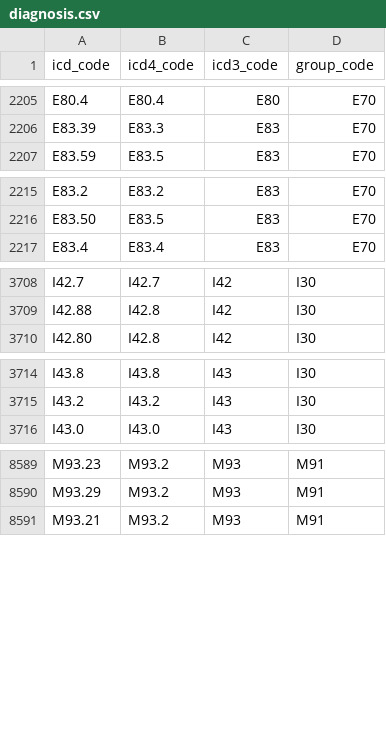
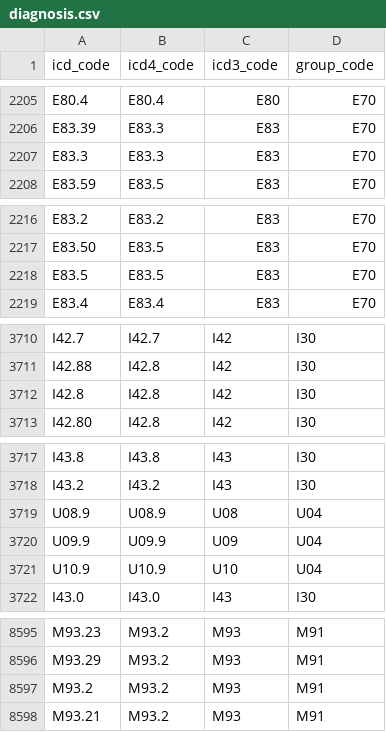
Before and after one commit to medizininformatik-initiative/usecase-cord-support, a CSV file: Hackathon/Team3_Aggregation/src/de/mii/cord/diagnosis.csv, drawn as a sheet; only a part is shown, gaps mark what is left out.

Commit message:
Update generalization rules for diagnoses: needs review!

```diff
--- a/Hackathon/Team3_Aggregation/src/de/mii/cord/diagnosis.csv
+++ b/Hackathon/Team3_Aggregation/src/de/mii/cord/diagnosis.csv
@@ -2206,2 +2206,3 @@ E80.4;E80.4;E80;E70
 E83.39;E83.3;E83;E70
+E83.3;E83.3;E83;E70
 E83.59;E83.5;E83;E70
@@ -2216,2 +2217,3 @@ E83.2;E83.2;E83;E70
 E83.50;E83.5;E83;E70
+E83.5;E83.5;E83;E70
 E83.4;E83.4;E83;E70
@@ -3709,2 +3711,3 @@ I42.7;I42.7;I42;I30
 I42.88;I42.8;I42;I30
+I42.8;I42.8;I42;I30
 I42.80;I42.8;I42;I30
@@ -3715,2 +3718,5 @@ I43.8;I43.8;I43;I30
 I43.2;I43.2;I43;I30
+U08.9;U08.9;U08;U04
+U09.9;U09.9;U09;U04
+U10.9;U10.9;U10;U04
 I43.0;I43.0;I43;I30
@@ -8590,2 +8596,3 @@ M93.23;M93.2;M93;M91
 M93.29;M93.2;M93;M91
+M93.2;M93.2;M93;M91
 M93.21;M93.2;M93;M91
```
